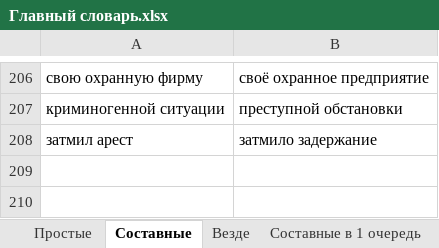
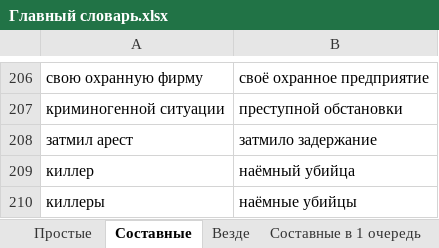
Before and after one commit to AveNRU/RU-Replacer, an Excel workbook: dictionary/Главный словарь.xlsx, sheet Составные, drawn as a sheet; only a part is shown, gaps mark what is left out; values as stored, in another font and other column widths than the file's, no borders; the diff names each change by its address in the sheet, - before the commit and + after, or states it on an @@ line.

```diff
--- a/dictionary/Главный словарь.xlsx (sheet Составные)
+++ b/dictionary/Главный словарь.xlsx (sheet Составные)
+row 209: киллер | наёмный убийца
+row 210: киллеры | наёмные убийцы
```
Also changed, not shown: sheet Простые, sheet не определено, dictionary/бандиты ельцина.xlsx.
